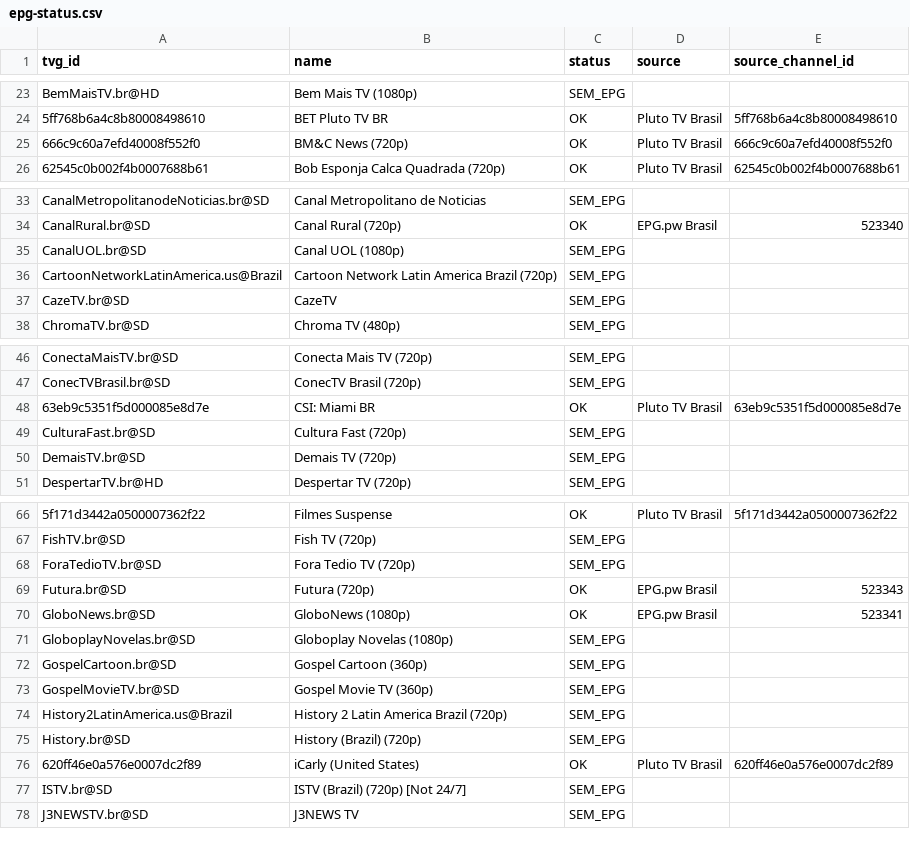
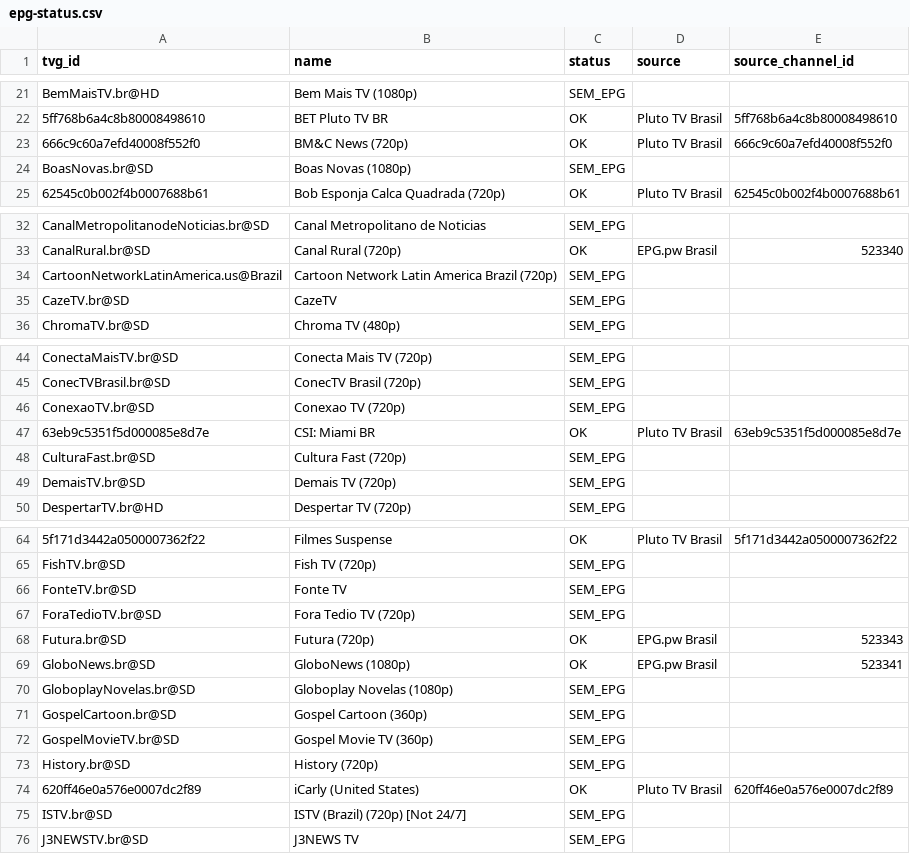
Before and after one commit to feijaum/iptv, a CSV file: epg-status.csv, drawn as a sheet; only a part is shown, gaps mark what is left out; removed rows and columns are numbered as before the commit, all else as after; the diff covers the shown part only; the diff names each change by its address in the sheet, - before the commit and + after, or states it on an @@ line.

```diff
--- a/epg-status.csv
+++ b/epg-status.csv
+row 24: BoasNovas.br@SD | Boas Novas (1080p) | SEM_EPG
-row 35: CanalUOL.br@SD | Canal UOL (1080p) | SEM_EPG
+row 46: ConexaoTV.br@SD | Conexao TV (720p) | SEM_EPG
+row 66: FonteTV.br@SD | Fonte TV | SEM_EPG
-row 74: History2LatinAmerica.us@Brazil | History 2 Latin America Brazil (720p) | SEM_EPG
-B73 (name): History (Brazil) (720p)
+B73 (name): History (720p)
```
Also changed, not shown: 8 added rows, 11 removed rows and 3 edited cells elsewhere in this file, playback-audit.csv, 3 other files.
